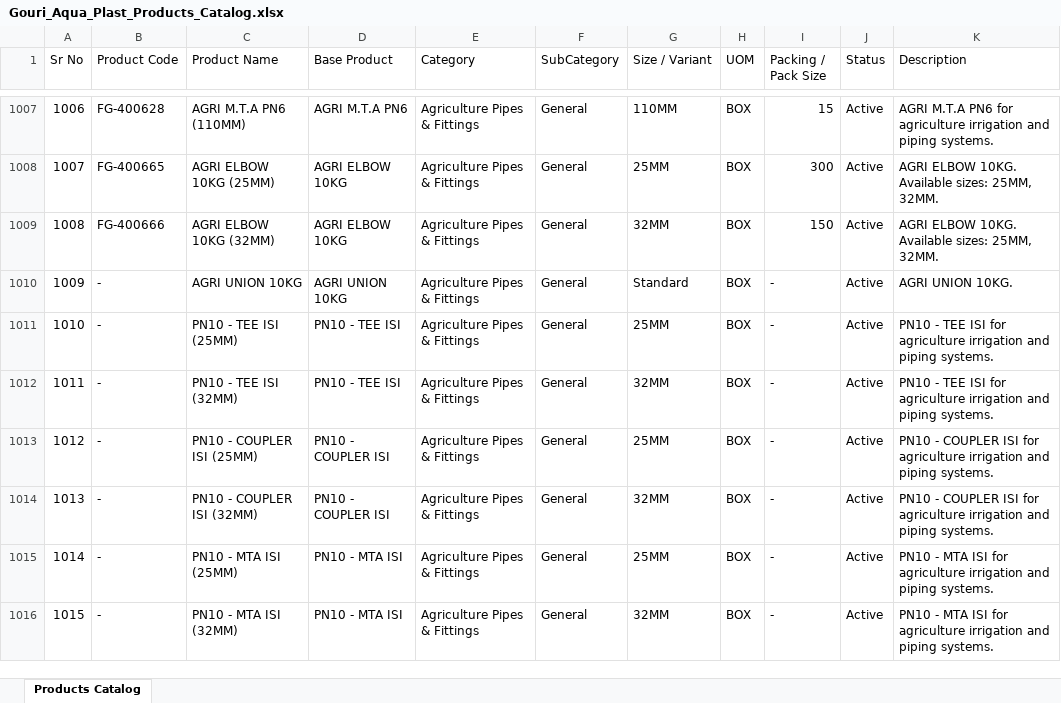
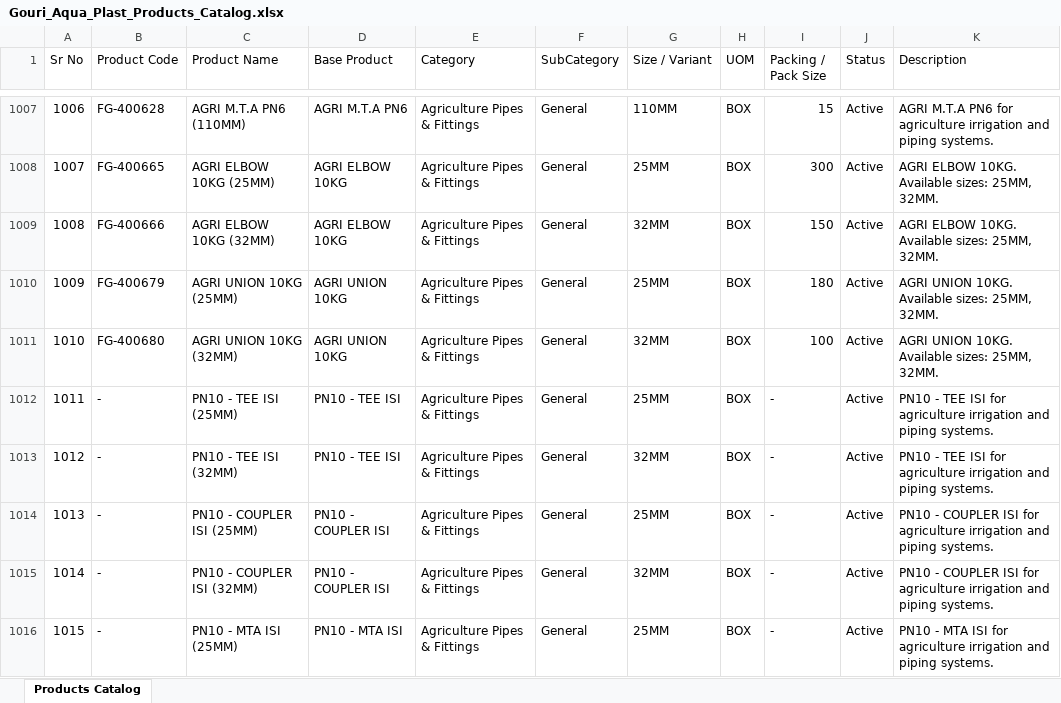
Before and after one commit to nileshapendharkar/quotation-app-backend, an Excel workbook: public/Gouri_Aqua_Plast_Products_Catalog.xlsx, sheet Products Catalog, drawn as a sheet; only a part is shown, gaps mark what is left out; the shorter side is filled out with more unchanged rows; values as stored, in another font and other column widths than the file's, no borders; addresses are those after the commit; the diff names each change by its address in the sheet, - before the commit and + after, or states it on an @@ line.

Commit message:
Update AGRI UNION 10KG variants (25MM: FG-400679, 32MM: FG-400680) and packing data

```diff
--- a/public/Gouri_Aqua_Plast_Products_Catalog.xlsx (sheet Products Catalog)
+++ b/public/Gouri_Aqua_Plast_Products_Catalog.xlsx (sheet Products Catalog)
-B1010 (Product Code): -
+B1010 (Product Code): FG-400679
-C1010 (Product Name): AGRI UNION 10KG
+C1010 (Product Name): AGRI UNION 10KG (25MM)
-G1010 (Size / Variant): Standard
+G1010 (Size / Variant): 25MM
-I1010 (Packing / Pack Size): -
+I1010 (Packing / Pack Size): 180
-K1010 (Description): AGRI UNION 10KG.
+K1010 (Description): AGRI UNION 10KG. Available sizes: 25MM, 32MM.
+row 1011: 1010 | FG-400680 | AGRI UNION 10KG (32MM) | AGRI UNION 10KG | Agriculture Pipes & Fittings | General | 32MM | BOX | 100 | Active | AGRI UNION 10KG. Available sizes: 25MM, 32MM.
@@ column A (Sr No) renumbered from row 1012 down @@
```
Also changed, not shown: 3 other files.
